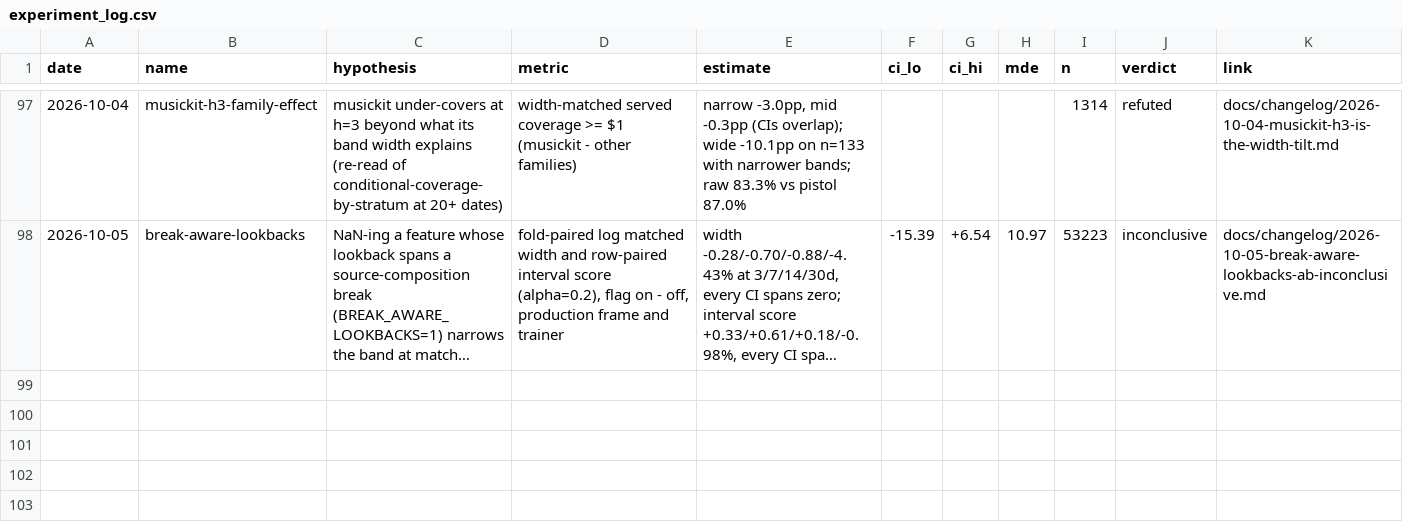
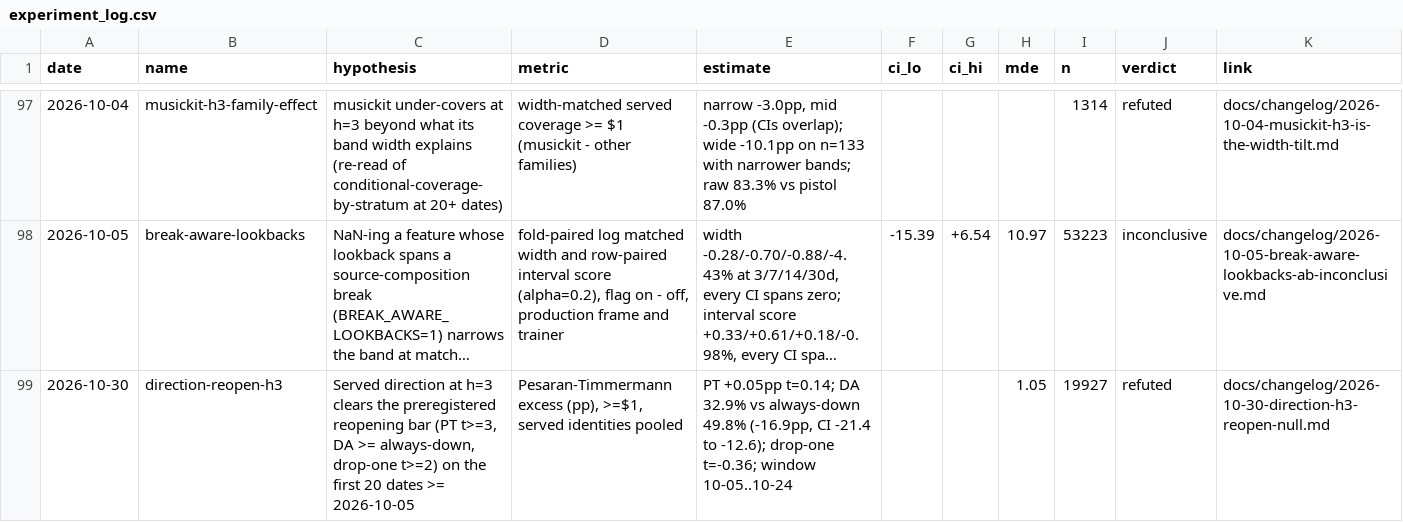
Before and after one commit to RayanR000/cs2-oracle, a CSV file: docs/experiment_log.csv, drawn as a sheet; only a part is shown, gaps mark what is left out; long unchanged cells end in …; the diff names each change by its address in the sheet, - before the commit and + after, or states it on an @@ line.

Commit message:
docs: record the h=3 direction reopening read (null; direction stays withheld) (#128)

```diff
--- a/docs/experiment_log.csv
+++ b/docs/experiment_log.csv
+row 99: 2026-10-30 | direction-reopen-h3 | Served direction at h=3 clears the preregistered reopening bar (PT t>=3, DA >= always-down, drop-one t>=2) on the first 20 dates >= 2026-10-05 | Pesaran-Timmermann excess (pp), >=$1, served identities pooled | PT +0.05pp t=0.14; DA 32.9% vs always-down 49.8% (-16.9pp, CI -21.4 to -12.6); drop-one t=-0.36; window 10-05..10-24 |  |  | 1.05 | 19927 | refuted | docs/changelog/2026-10-30-direction-h3-reopen-null.md
```
Also changed, not shown: 1 other file.
